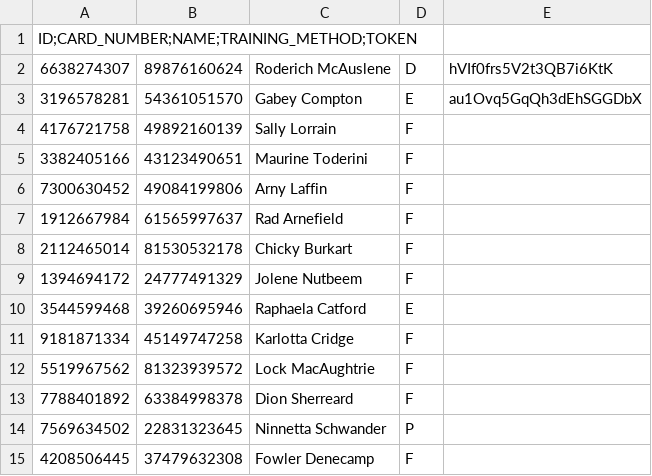
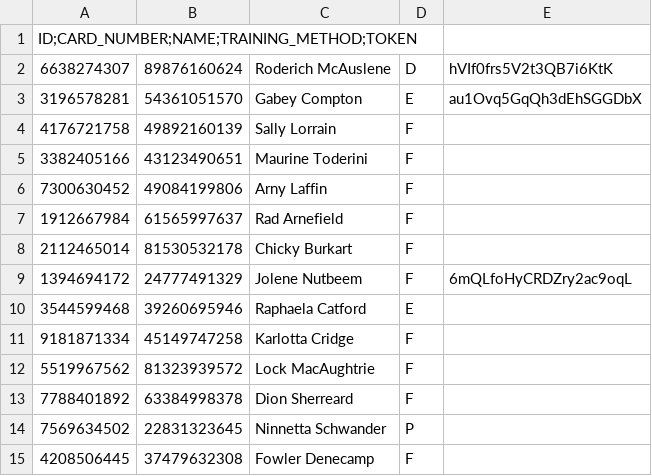
Before and after one commit to ketonBever0/MultiCpp, a CSV file: data.csv, drawn as a sheet; only a part is shown.

```diff
--- a/data.csv
+++ b/data.csv
@@ -8,3 +8,3 @@ ID;CARD_NUMBER;NAME;TRAINING_METHOD;TOKEN
 2112465014,81530532178,Chicky Burkart,F,
-1394694172,24777491329,Jolene Nutbeem,F,
+1394694172,24777491329,Jolene Nutbeem,F,6mQLfoHyCRDZry2ac9oqL
 3544599468,39260695946,Raphaela Catford,E,
```
Also changed, not shown: 2 other files.
